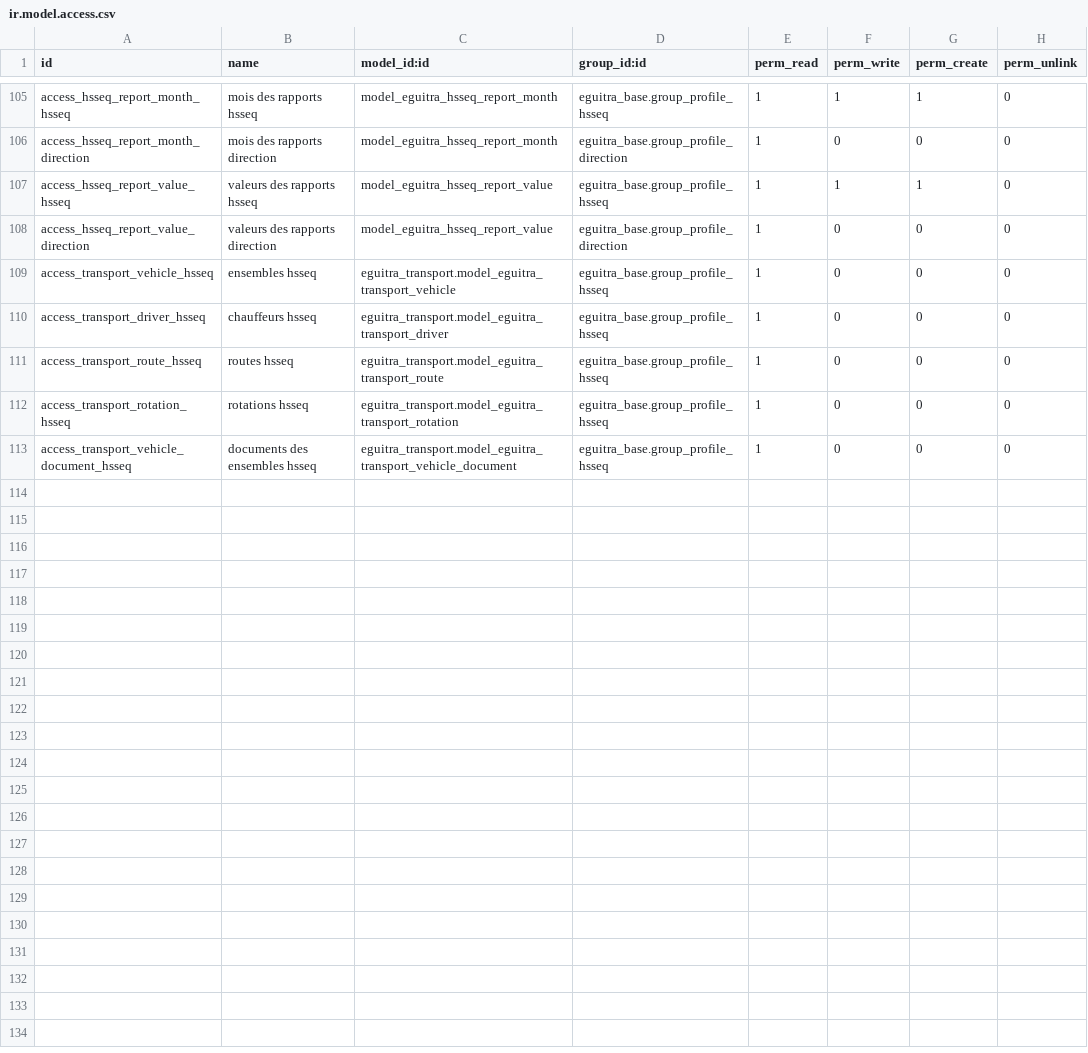
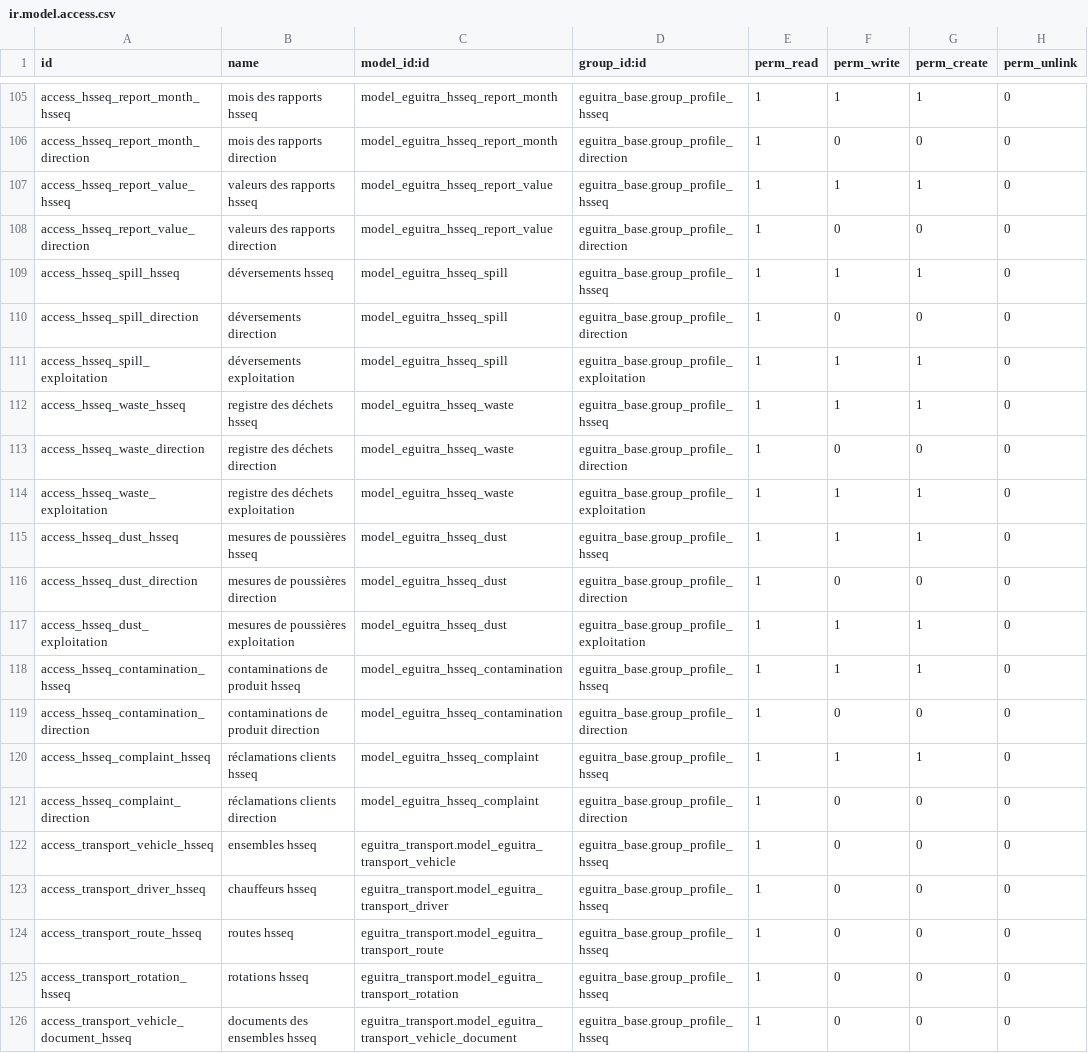
Before and after one commit to MadigbeK/EGUITRA, a CSV file: addons/eguitra_hsseq/security/ir.model.access.csv, drawn as a sheet; only a part is shown, gaps mark what is left out.

```diff
--- a/addons/eguitra_hsseq/security/ir.model.access.csv
+++ b/addons/eguitra_hsseq/security/ir.model.access.csv
@@ -108,2 +108,15 @@ access_hsseq_report_value_hsseq,valeurs des rapports hsseq,model_eguitra_hsseq_r
 access_hsseq_report_value_direction,valeurs des rapports direction,model_eguitra_hsseq_report_value,eguitra_base.group_profile_direction,1,0,0,0
+access_hsseq_spill_hsseq,déversements hsseq,model_eguitra_hsseq_spill,eguitra_base.group_profile_hsseq,1,1,1,0
+access_hsseq_spill_direction,déversements direction,model_eguitra_hsseq_spill,eguitra_base.group_profile_direction,1,0,0,0
+access_hsseq_spill_exploitation,déversements exploitation,model_eguitra_hsseq_spill,eguitra_base.group_profile_exploitation,1,1,1,0
+access_hsseq_waste_hsseq,registre des déchets hsseq,model_eguitra_hsseq_waste,eguitra_base.group_profile_hsseq,1,1,1,0
+access_hsseq_waste_direction,registre des déchets direction,model_eguitra_hsseq_waste,eguitra_base.group_profile_direction,1,0,0,0
+access_hsseq_waste_exploitation,registre des déchets exploitation,model_eguitra_hsseq_waste,eguitra_base.group_profile_exploitation,1,1,1,0
+access_hsseq_dust_hsseq,mesures de poussières hsseq,model_eguitra_hsseq_dust,eguitra_base.group_profile_hsseq,1,1,1,0
+access_hsseq_dust_direction,mesures de poussières direction,model_eguitra_hsseq_dust,eguitra_base.group_profile_direction,1,0,0,0
+access_hsseq_dust_exploitation,mesures de poussières exploitation,model_eguitra_hsseq_dust,eguitra_base.group_profile_exploitation,1,1,1,0
+access_hsseq_contamination_hsseq,contaminations de produit hsseq,model_eguitra_hsseq_contamination,eguitra_base.group_profile_hsseq,1,1,1,0
+access_hsseq_contamination_direction,contaminations de produit direction,model_eguitra_hsseq_contamination,eguitra_base.group_profile_direction,1,0,0,0
+access_hsseq_complaint_hsseq,réclamations clients hsseq,model_eguitra_hsseq_complaint,eguitra_base.group_profile_hsseq,1,1,1,0
+access_hsseq_complaint_direction,réclamations clients direction,model_eguitra_hsseq_complaint,eguitra_base.group_profile_direction,1,0,0,0
 access_transport_vehicle_hsseq,ensembles hsseq,eguitra_transport.model_eguitra_transport_vehicle,eguitra_base.group_profile_hsseq,1,0,0,0
```
Also changed, not shown: 13 other files.
